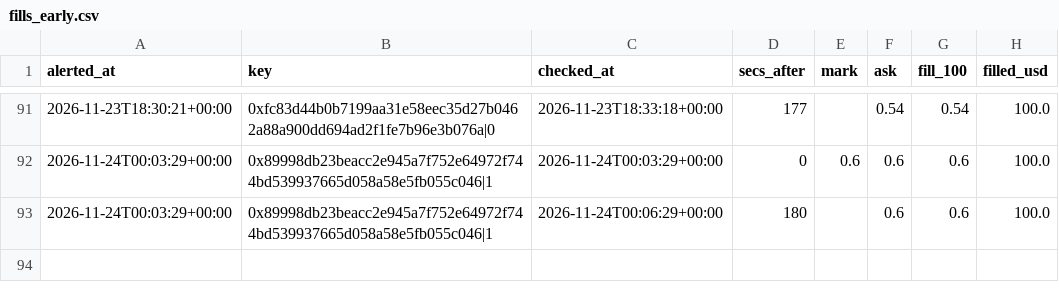
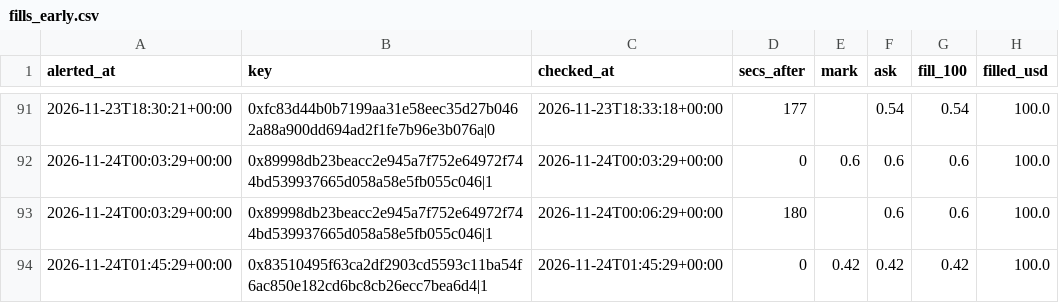
Before and after one commit to hunterscottsmith2-ctrl/polytail, a CSV file: fills_early.csv, drawn as a sheet; only a part is shown, gaps mark what is left out.

```diff
--- a/fills_early.csv
+++ b/fills_early.csv
@@ -93 +93,2 @@ alerted_at,key,checked_at,secs_after,mark,ask,fill_100,filled_usd
 2026-11-24T00:03:29+00:00,0x89998db23beacc2e945a7f752e64972f744bd539937665d058a58e5fb055c046|1,2026-11-24T00:06:29+00:00,180,,0.6,0.6,100.0
+2026-11-24T01:45:29+00:00,0x83510495f63ca2df2903cd5593c11ba54f6ac850e182cd6bc8cb26ecc7bea6d4|1,2026-11-24T01:45:29+00:00,0,0.42,0.42,0.42,100.0
```
Also changed, not shown: signals_early.csv, 5 other files.
